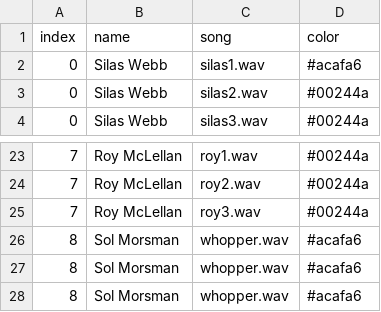
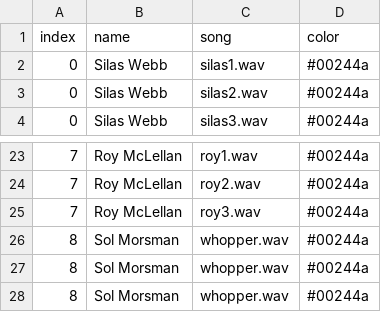
Before and after one commit to almostBurtMacklin/Walk-Up-Songs-2023, a CSV file: button_maker.csv, drawn as a sheet; only a part is shown, gaps mark what is left out.

```diff
--- a/button_maker.csv
+++ b/button_maker.csv
@@ -1,3 +1,3 @@
 index,name,song,color
-0,Silas Webb,silas1.wav,#acafa6
+0,Silas Webb,silas1.wav,#00244a
 0,Silas Webb,silas2.wav,#00244a
@@ -25,4 +25,4 @@ index,name,song,color
 7,Roy McLellan,roy3.wav,#00244a
-8,Sol Morsman,whopper.wav,#acafa6
-8,Sol Morsman,whopper.wav,#acafa6
-8,Sol Morsman,whopper.wav,#acafa6
+8,Sol Morsman,whopper.wav,#00244a
+8,Sol Morsman,whopper.wav,#00244a
+8,Sol Morsman,whopper.wav,#00244a
```
Also changed, not shown: 1 other file.
